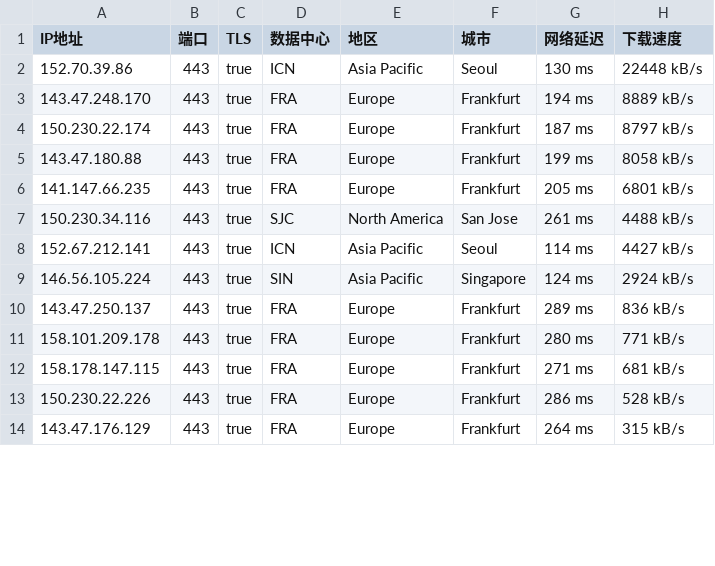
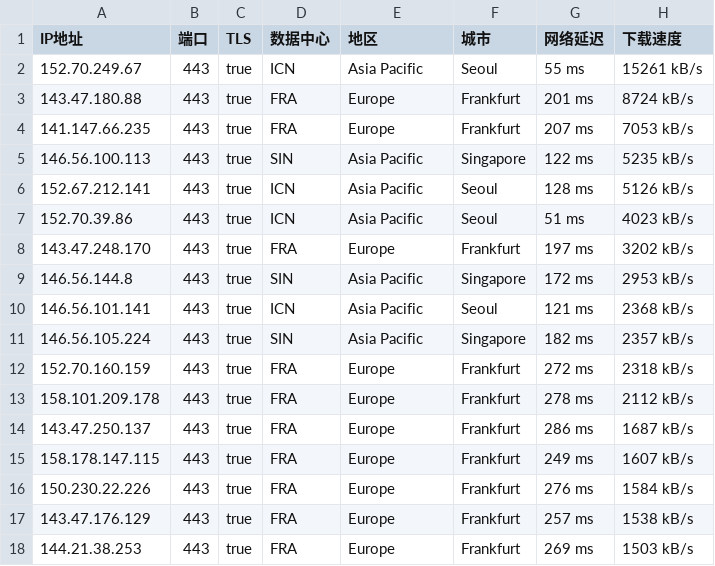
Before and after one commit to ailx1101/Cloudflare-IP-SpeedTest, a CSV file: ip.csv, drawn as a sheet; only a part is shown; the diff covers the shown part only.

Commit message:
update ip.csv

```diff
--- a/ip.csv
+++ b/ip.csv
@@ -1,14 +1,18 @@
 IP地址,端口,TLS,数据中心,地区,城市,网络延迟,下载速度
-152.70.39.86,443,true,ICN,Asia Pacific,Seoul,130 ms,22448 kB/s
-143.47.248.170,443,true,FRA,Europe,Frankfurt,194 ms,8889 kB/s
-150.230.22.174,443,true,FRA,Europe,Frankfurt,187 ms,8797 kB/s
-143.47.180.88,443,true,FRA,Europe,Frankfurt,199 ms,8058 kB/s
-141.147.66.235,443,true,FRA,Europe,Frankfurt,205 ms,6801 kB/s
-150.230.34.116,443,true,SJC,North America,San Jose,261 ms,4488 kB/s
-152.67.212.141,443,true,ICN,Asia Pacific,Seoul,114 ms,4427 kB/s
-146.56.105.224,443,true,SIN,Asia Pacific,Singapore,124 ms,2924 kB/s
-143.47.250.137,443,true,FRA,Europe,Frankfurt,289 ms,836 kB/s
-158.101.209.178,443,true,FRA,Europe,Frankfurt,280 ms,771 kB/s
-158.178.147.115,443,true,FRA,Europe,Frankfurt,271 ms,681 kB/s
-150.230.22.226,443,true,FRA,Europe,Frankfurt,286 ms,528 kB/s
-143.47.176.129,443,true,FRA,Europe,Frankfurt,264 ms,315 kB/s
+152.70.249.67,443,true,ICN,Asia Pacific,Seoul,55 ms,15261 kB/s
+143.47.180.88,443,true,FRA,Europe,Frankfurt,201 ms,8724 kB/s
+141.147.66.235,443,true,FRA,Europe,Frankfurt,207 ms,7053 kB/s
+146.56.100.113,443,true,SIN,Asia Pacific,Singapore,122 ms,5235 kB/s
+152.67.212.141,443,true,ICN,Asia Pacific,Seoul,128 ms,5126 kB/s
+152.70.39.86,443,true,ICN,Asia Pacific,Seoul,51 ms,4023 kB/s
+143.47.248.170,443,true,FRA,Europe,Frankfurt,197 ms,3202 kB/s
+146.56.144.8,443,true,SIN,Asia Pacific,Singapore,172 ms,2953 kB/s
+146.56.101.141,443,true,ICN,Asia Pacific,Seoul,121 ms,2368 kB/s
+146.56.105.224,443,true,SIN,Asia Pacific,Singapore,182 ms,2357 kB/s
+152.70.160.159,443,true,FRA,Europe,Frankfurt,272 ms,2318 kB/s
+158.101.209.178,443,true,FRA,Europe,Frankfurt,278 ms,2112 kB/s
+143.47.250.137,443,true,FRA,Europe,Frankfurt,286 ms,1687 kB/s
+158.178.147.115,443,true,FRA,Europe,Frankfurt,249 ms,1607 kB/s
+150.230.22.226,443,true,FRA,Europe,Frankfurt,276 ms,1584 kB/s
+143.47.176.129,443,true,FRA,Europe,Frankfurt,257 ms,1538 kB/s
+144.21.38.253,443,true,FRA,Europe,Frankfurt,269 ms,1503 kB/s
```
Also changed, not shown: 2 added rows, 7 removed rows and 14 edited cells elsewhere in this file.
